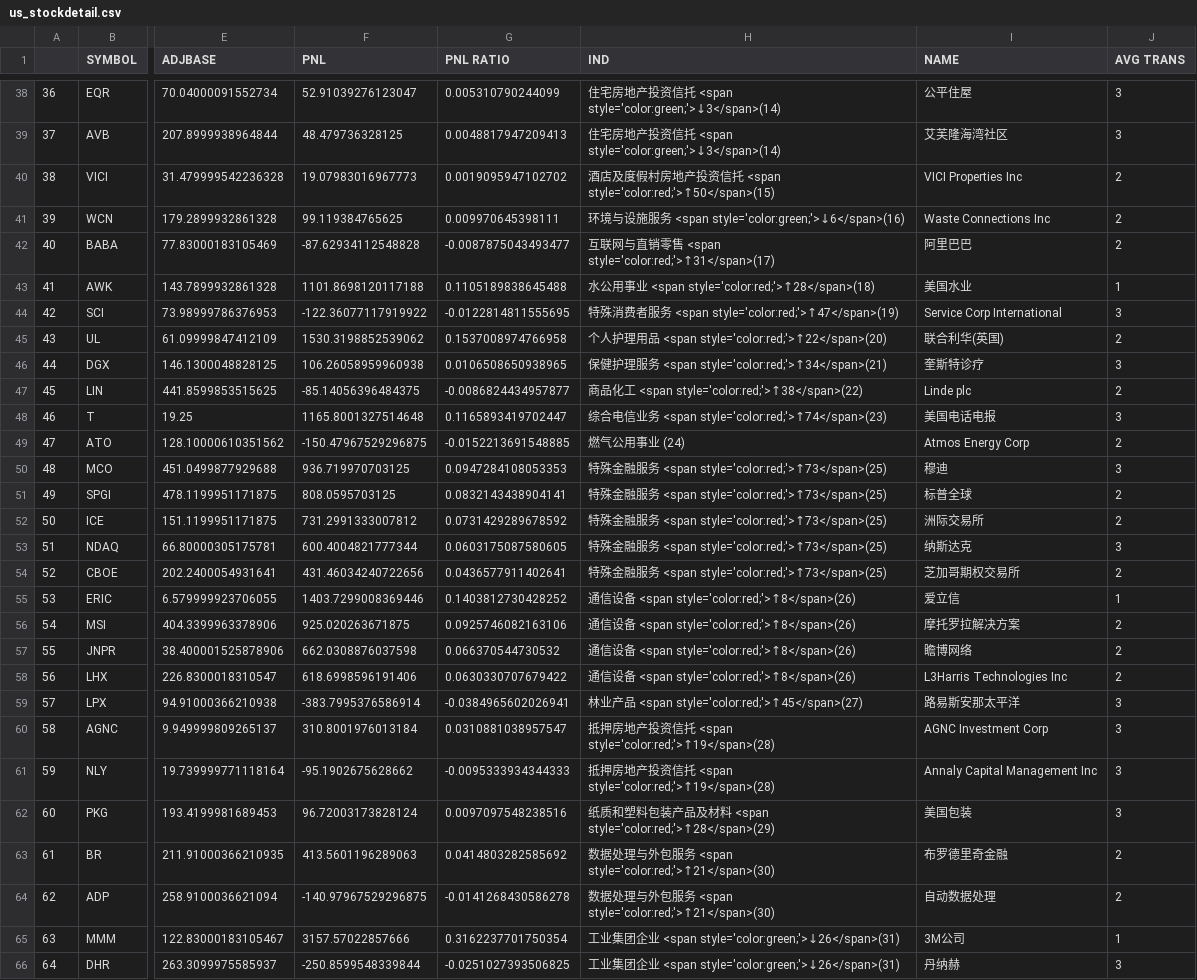
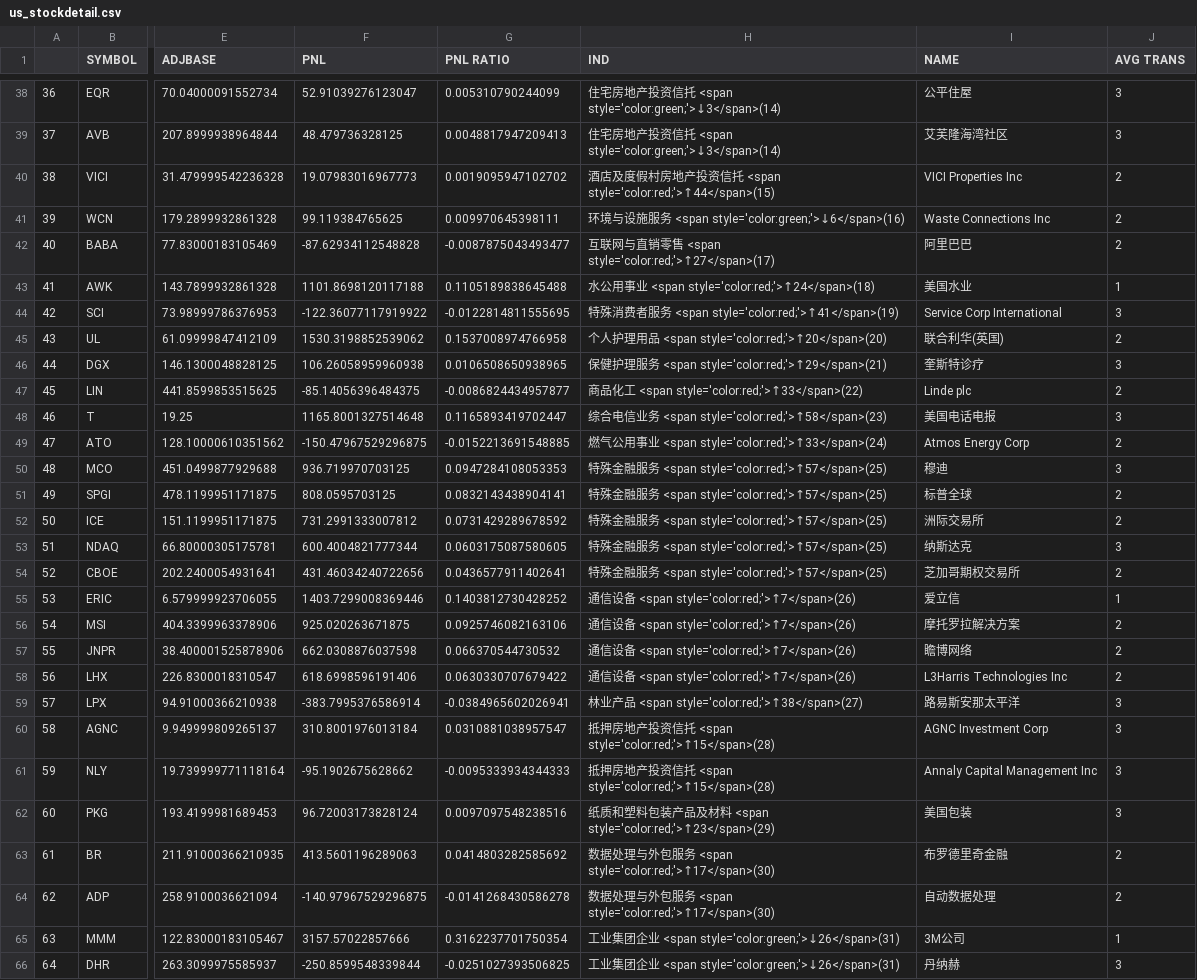
Before and after one commit to joeyrensh/pub_finance, a CSV file: pub_finance/finance/images/us_stockdetail.csv, drawn as a sheet; only a part is shown, gaps mark what is left out; the diff covers the shown part only; the diff names each change by its address in the sheet, - before the commit and + after, or states it on an @@ line.

```diff
--- a/pub_finance/finance/images/us_stockdetail.csv
+++ b/pub_finance/finance/images/us_stockdetail.csv
-H40 (IND): …<span style='color:red;'>↑50</span>(15)
+H40 (IND): …<span style='color:red;'>↑44</span>(15)
-H42 (IND): …<span style='color:red;'>↑31</span>(17)
+H42 (IND): …<span style='color:red;'>↑27</span>(17)
-H43 (IND): 水公用事业 <span style='color:red;'>↑28</span>(18)
+H43 (IND): 水公用事业 <span style='color:red;'>↑24</span>(18)
-H44 (IND): …<span style='color:red;'>↑47</span>(19)
+H44 (IND): …<span style='color:red;'>↑41</span>(19)
-H45 (IND): …<span style='color:red;'>↑22</span>(20)
+H45 (IND): …<span style='color:red;'>↑20</span>(20)
-H46 (IND): …<span style='color:red;'>↑34</span>(21)
+H46 (IND): …<span style='color:red;'>↑29</span>(21)
-H47 (IND): 商品化工 <span style='color:red;'>↑38</span>(22)
+H47 (IND): 商品化工 <span style='color:red;'>↑33</span>(22)
-H48 (IND): …<span style='color:red;'>↑74</span>(23)
+H48 (IND): …<span style='color:red;'>↑58</span>(23)
-H49 (IND): 燃气公用事业 (24)
+H49 (IND): 燃气公用事业 <span style='color:red;'>↑33</span>(24)
-H50:H54 (IND): …<span style='color:red;'>↑73</span>(25)
+H50:H54 (IND): …<span style='color:red;'>↑57</span>(25)
-H55:H58 (IND): 通信设备 <span style='color:red;'>↑8</span>(26)
+H55:H58 (IND): 通信设备 <span style='color:red;'>↑7</span>(26)
-H59 (IND): 林业产品 <span style='color:red;'>↑45</span>(27)
+H59 (IND): 林业产品 <span style='color:red;'>↑38</span>(27)
-H60:H61 (IND): …<span style='color:red;'>↑19</span>(28)
+H60:H61 (IND): …<span style='color:red;'>↑15</span>(28)
-H62 (IND): …<span style='color:red;'>↑28</span>(29)
+H62 (IND): …<span style='color:red;'>↑23</span>(29)
-H63:H64 (IND): …<span style='color:red;'>↑21</span>(30)
+H63:H64 (IND): …<span style='color:red;'>↑17</span>(30)
```
Also changed, not shown: 138 edited cells elsewhere in this file, pub_finance/finance/images/cn_category.csv, pub_finance/finance/images/cn_etf.csv, 21 other files.
